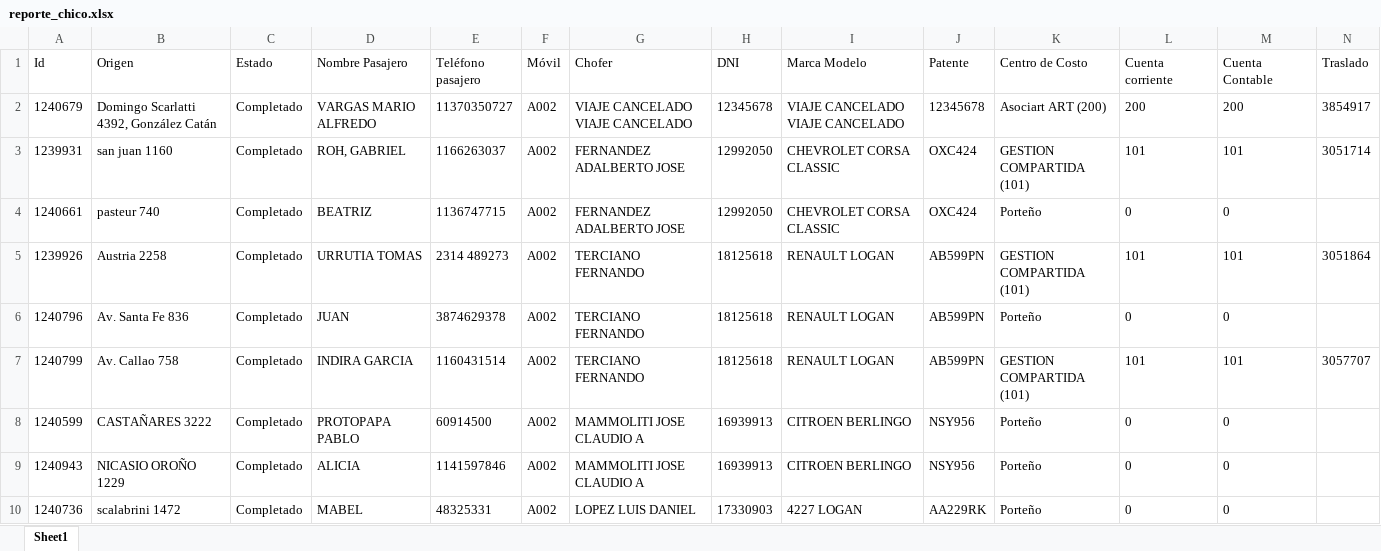
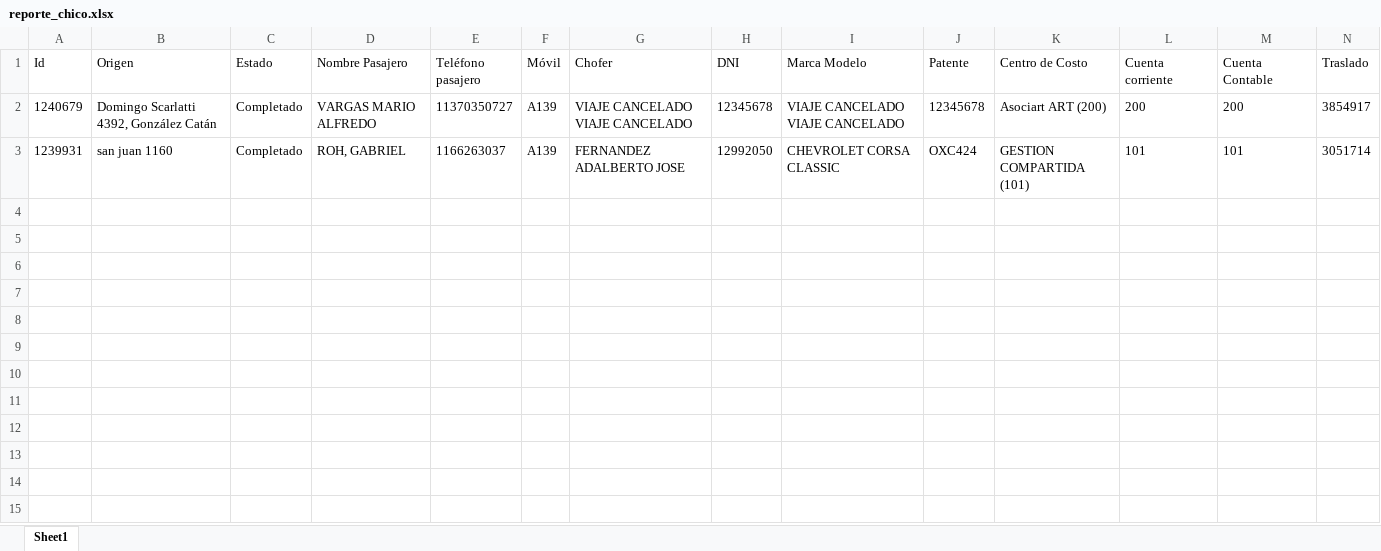
Before and after one commit to fabian145152/Caja_pampa, an Excel workbook: reporte_chico.xlsx, sheet Sheet1, drawn as a sheet; only a part is shown; values as stored, in another font and other column widths than the file's, no borders; rows hold the shown columns only; the diff names each change by its address in the sheet, - before the commit and + after, or states it on an @@ line.

```diff
--- a/reporte_chico.xlsx (sheet Sheet1)
+++ b/reporte_chico.xlsx (sheet Sheet1)
-F2:F3 (Móvil): A002
+F2:F3 (Móvil): A139
-row 4: 1240661 | pasteur 740 | Completado | BEATRIZ | 1136747715 | A002 | FERNANDEZ ADALBERTO JOSE | 12992050 | CHEVROLET CORSA CLASSIC | OXC424 | Porteño | 0 | 0
-row 5: 1239926 | Austria 2258 | Completado | URRUTIA TOMAS | 2314 489273 | A002 | TERCIANO FERNANDO | 18125618 | RENAULT LOGAN | AB599PN | GESTION COMPARTIDA (101) | 101 | 101 | 3051864
-row 6: 1240796 | Av. Santa Fe 836 | Completado | JUAN | 3874629378 | A002 | TERCIANO FERNANDO | 18125618 | RENAULT LOGAN | AB599PN | Porteño | 0 | 0
-row 7: 1240799 | Av. Callao 758 | Completado | INDIRA GARCIA | 1160431514 | A002 | TERCIANO FERNANDO | 18125618 | RENAULT LOGAN | AB599PN | GESTION COMPARTIDA (101) | 101 | 101 | 3057707
-row 8: 1240599 | CASTAÑARES 3222 | Completado | PROTOPAPA PABLO | 60914500 | A002 | MAMMOLITI JOSE CLAUDIO A | 16939913 | CITROEN BERLINGO | NSY956 | Porteño | 0 | 0
-row 9: 1240943 | NICASIO OROÑO 1229 | Completado | ALICIA | 1141597846 | A002 | MAMMOLITI JOSE CLAUDIO A | 16939913 | CITROEN BERLINGO | NSY956 | Porteño | 0 | 0
-row 10: 1240736 | scalabrini 1472 | Completado | MABEL | 48325331 | A002 | LOPEZ LUIS DANIEL | 17330903 | 4227 LOGAN | AA229RK | Porteño | 0 | 0
```
Also changed, not shown: 9 other files.
